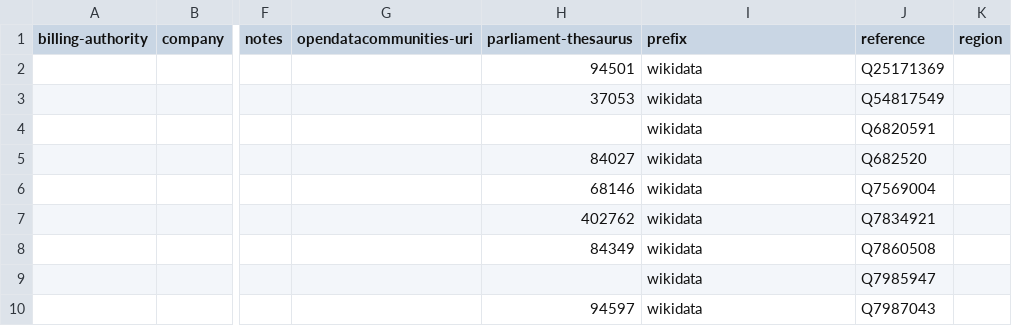
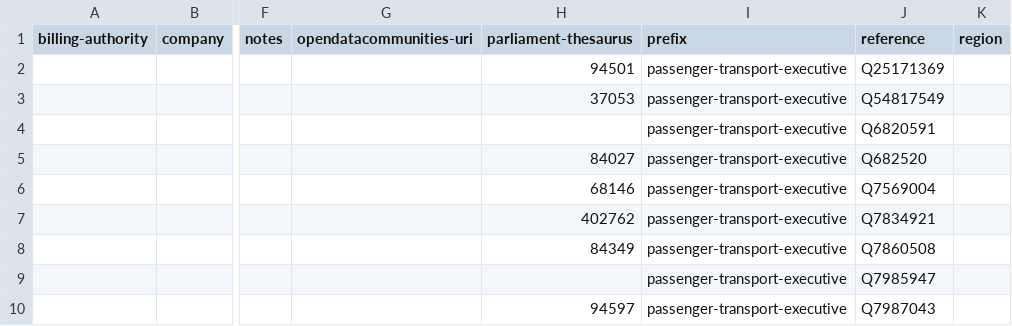
Before and after one commit to digital-land/organisation-collection, a CSV file: data/passenger-transport-executive.csv, drawn as a sheet; only a part is shown, gaps mark what is left out; the diff names each change by its address in the sheet, - before the commit and + after, or states it on an @@ line.

Commit message:
Update passenger-transport-executive.csv

```diff
--- a/data/passenger-transport-executive.csv
+++ b/data/passenger-transport-executive.csv
-I2:I10 (prefix): wikidata
+I2:I10 (prefix): passenger-transport-executive
```
